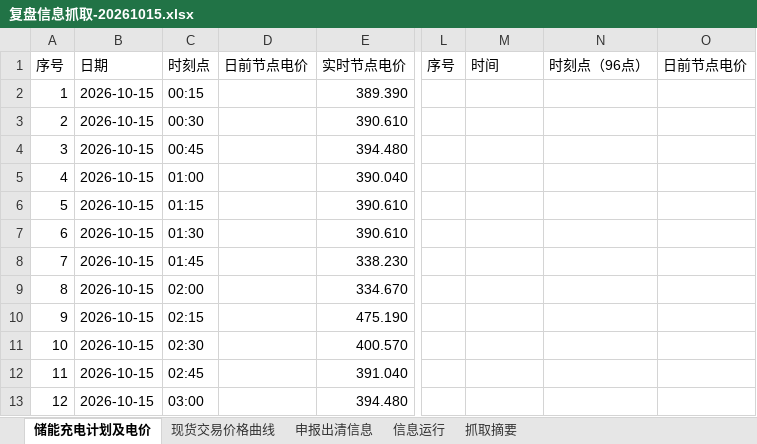
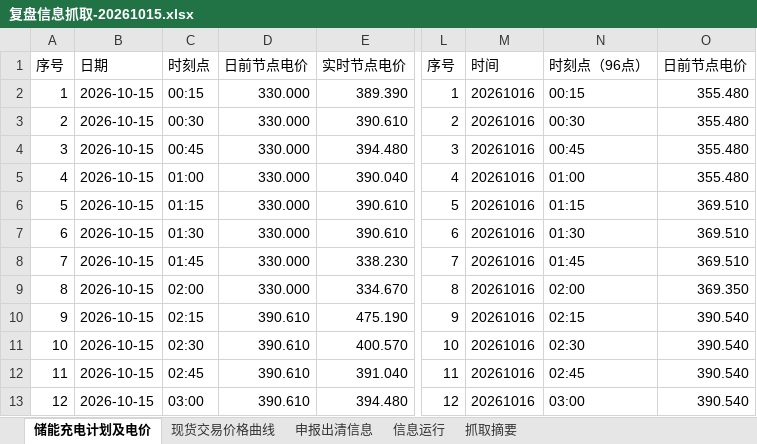
Before and after one commit to arliu633-glitch/hb-price-chart-public, an Excel workbook: review-results/复盘信息抓取-20261015.xlsx, sheet 储能充电计划及电价, drawn as a sheet; only a part is shown, gaps mark what is left out; values as stored, in another font and other column widths than the file's, no borders; the diff covers the shown part only; the diff names each change by its address in the sheet, - before the commit and + after, or states it on an @@ line.

```diff
--- a/review-results/复盘信息抓取-20261015.xlsx (sheet 储能充电计划及电价)
+++ b/review-results/复盘信息抓取-20261015.xlsx (sheet 储能充电计划及电价)
-D2:D9: (empty)
+D2:D9: 330.000
-L2: (empty)
+L2: 1
-M2:M13: (empty)
+M2:M13: 20261016
-N2: (empty)
+N2: 00:15
-O2:O5: (empty)
+O2:O5: 355.480
-L3: (empty)
+L3: 2
-N3: (empty)
+N3: 00:30
-L4: (empty)
+L4: 3
-N4: (empty)
+N4: 00:45
-L5: (empty)
+L5: 4
-N5: (empty)
+N5: 01:00
-L6: (empty)
+L6: 5
-N6: (empty)
+N6: 01:15
-O6:O8: (empty)
+O6:O8: 369.510
-L7: (empty)
+L7: 6
-N7: (empty)
+N7: 01:30
-L8: (empty)
+L8: 7
-N8: (empty)
+N8: 01:45
-L9: (empty)
+L9: 8
-N9: (empty)
+N9: 02:00
-O9: (empty)
+O9: 369.350
-D10:D13: (empty)
+D10:D13: 390.610
-L10: (empty)
+L10: 9
-N10: (empty)
+N10: 02:15
-O10:O13: (empty)
+O10:O13: 390.540
-L11: (empty)
+L11: 10
-N11: (empty)
+N11: 02:30
-L12: (empty)
+L12: 11
-N12: (empty)
+N12: 02:45
-L13: (empty)
+L13: 12
-N13: (empty)
+N13: 03:00
```
Also changed, not shown: 420 edited cells elsewhere in this sheet, sheet 抓取摘要, review-results/河北实时运行及市场出清数据-20261015.xlsx, 3 other files.
